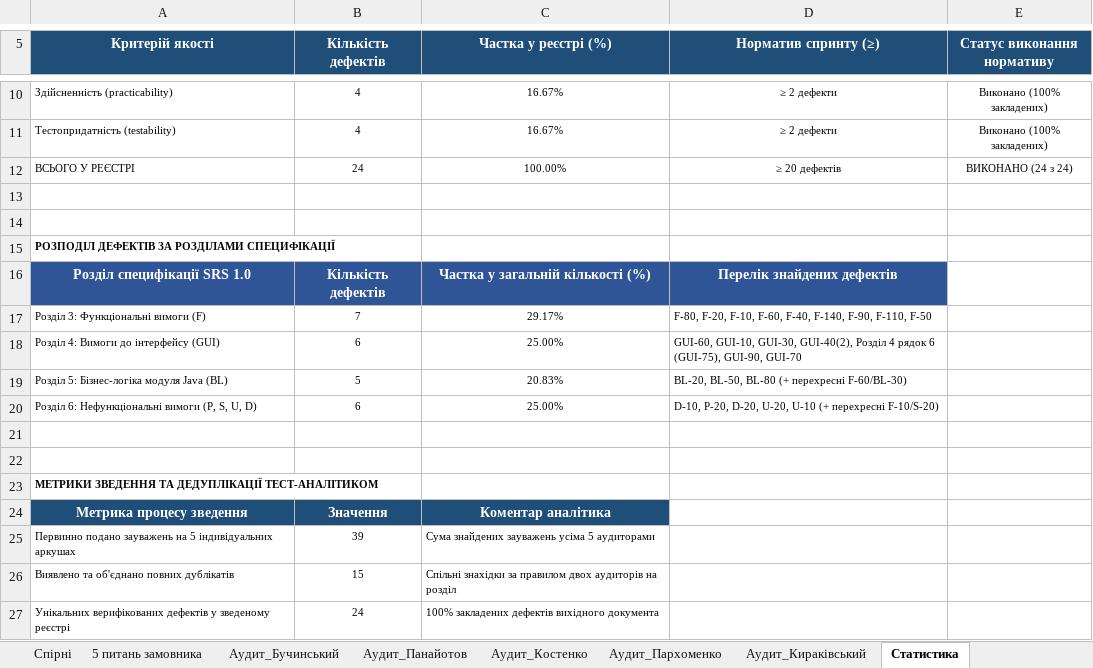
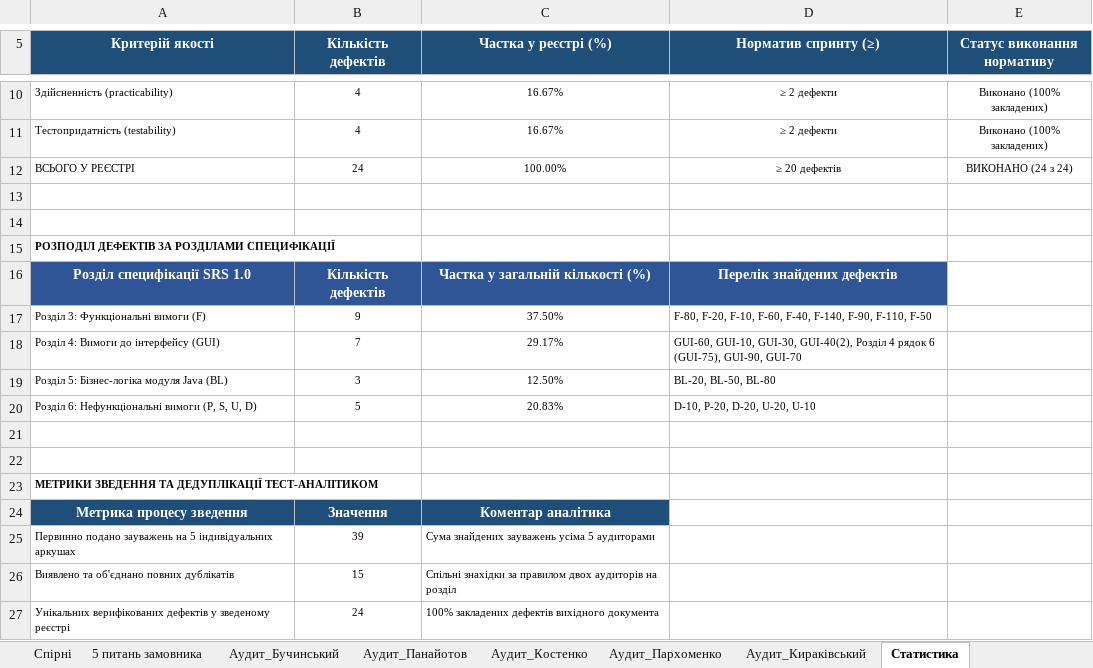
Before and after one commit to Sasha26062007/EDUPORTAL, an Excel workbook: docs/sprint2/requirements-defects.xlsx, sheet Статистика, drawn as a sheet; only a part is shown, gaps mark what is left out; values as stored, in another font and other column widths than the file's, no borders; the diff names each change by its address in the sheet, - before the commit and + after, or states it on an @@ line.

```diff
--- a/docs/sprint2/requirements-defects.xlsx (sheet Статистика)
+++ b/docs/sprint2/requirements-defects.xlsx (sheet Статистика)
-B17 (Кількість дефектів): 7
+B17 (Кількість дефектів): 9
-C17 (Частка у реєстрі (%)): 29.17%
+C17 (Частка у реєстрі (%)): 37.50%
-B18 (Кількість дефектів): 6
+B18 (Кількість дефектів): 7
-C18 (Частка у реєстрі (%)): 25.00%
+C18 (Частка у реєстрі (%)): 29.17%
-B19 (Кількість дефектів): 5
+B19 (Кількість дефектів): 3
-C19 (Частка у реєстрі (%)): 20.83%
+C19 (Частка у реєстрі (%)): 12.50%
-D19 (Норматив спринту (≥)): BL-20, BL-50, BL-80 (+ перехресні F-60/BL-30)
+D19 (Норматив спринту (≥)): BL-20, BL-50, BL-80
-B20 (Кількість дефектів): 6
+B20 (Кількість дефектів): 5
-C20 (Частка у реєстрі (%)): 25.00%
+C20 (Частка у реєстрі (%)): 20.83%
-D20 (Норматив спринту (≥)): D-10, P-20, D-20, U-20, U-10 (+ перехресні F-10/S-20)
+D20 (Норматив спринту (≥)): D-10, P-20, D-20, U-20, U-10
```
Also changed, not shown: sheet Реєстр, 13 other files.
